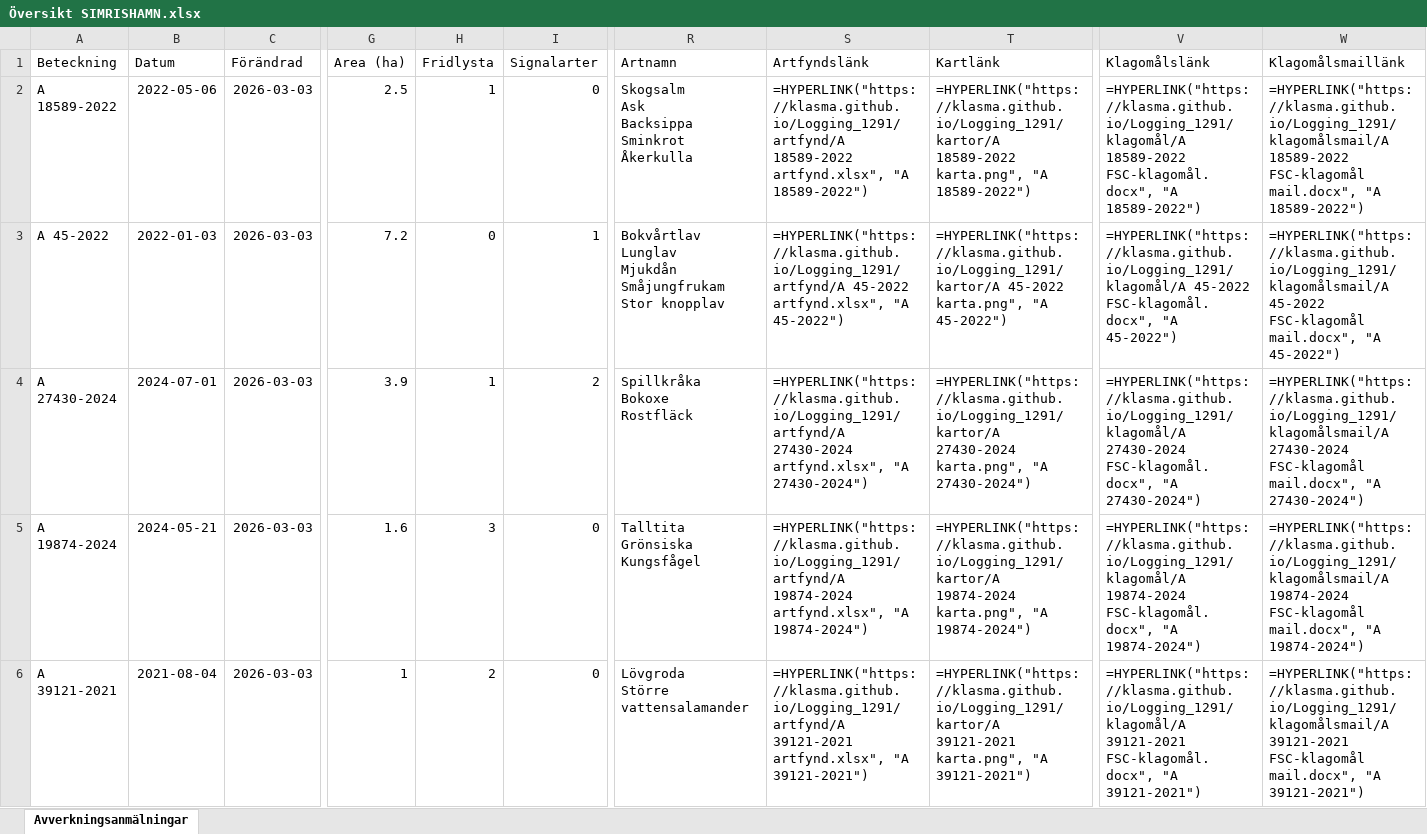
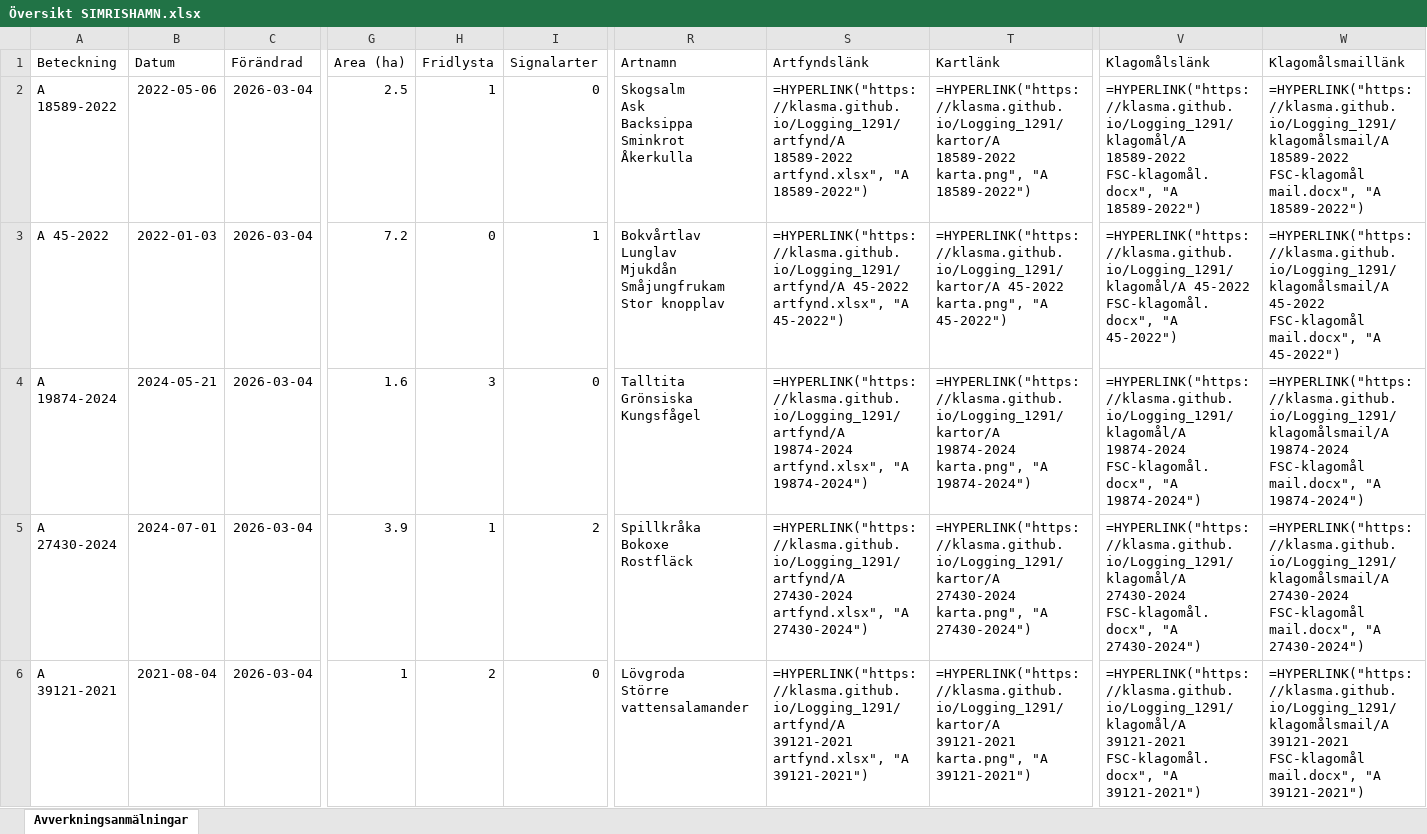
Before and after one commit to klasma/Logging_1291, an Excel workbook: Översikt SIMRISHAMN.xlsx, sheet Avverkningsanmälningar, drawn as a sheet; only a part is shown, gaps mark what is left out; values as stored, in another font and other column widths than the file's, no borders; formulas without a stored value are shown as written; ↵ is a line break in a cell; the diff covers the shown part only; the diff names each change by its address in the sheet, - before the commit and + after, or states it on an @@ line.

```diff
--- a/Översikt SIMRISHAMN.xlsx (sheet Avverkningsanmälningar)
+++ b/Översikt SIMRISHAMN.xlsx (sheet Avverkningsanmälningar)
-C2:C6 (Förändrad): 2026-03-03
+C2:C6 (Förändrad): 2026-03-04
-A4 (Beteckning): A 27430-2024
+A4 (Beteckning): A 19874-2024
-B4 (Datum): 2024-07-01
+B4 (Datum): 2024-05-21
-G4 (Area (ha)): 3.9
+G4 (Area (ha)): 1.6
-H4 (Fridlysta): 1
+H4 (Fridlysta): 3
-I4 (Signalarter): 2
+I4 (Signalarter): 0
-R4 (Artnamn): Spillkråka ↵ Bokoxe ↵ Rostfläck
+R4 (Artnamn): Talltita ↵ Grönsiska ↵ Kungsfågel
-S4 (Artfyndslänk): =HYPERLINK("https://klasma.github.io/Logging_1291/artfynd/A 27430-2024 artfynd.xlsx", "A 27430-2024")
+S4 (Artfyndslänk): =HYPERLINK("https://klasma.github.io/Logging_1291/artfynd/A 19874-2024 artfynd.xlsx", "A 19874-2024")
-T4 (Kartlänk): =HYPERLINK("https://klasma.github.io/Logging_1291/kartor/A 27430-2024 karta.png", "A 27430-2024")
+T4 (Kartlänk): =HYPERLINK("https://klasma.github.io/Logging_1291/kartor/A 19874-2024 karta.png", "A 19874-2024")
-V4 (Klagomålslänk): =HYPERLINK("https://klasma.github.io/Logging_1291/klagomål/A 27430-2024 FSC-klagomål.docx", "A 27430-2024")
+V4 (Klagomålslänk): =HYPERLINK("https://klasma.github.io/Logging_1291/klagomål/A 19874-2024 FSC-klagomål.docx", "A 19874-2024")
-W4 (Klagomålsmaillänk): =HYPERLINK("https://klasma.github.io/Logging_1291/klagomålsmail/A 27430-2024 FSC-klagomål mail.docx", "A 27430-2024")
+W4 (Klagomålsmaillänk): =HYPERLINK("https://klasma.github.io/Logging_1291/klagomålsmail/A 19874-2024 FSC-klagomål mail.docx", "A 19874-2024")
-A5 (Beteckning): A 19874-2024
+A5 (Beteckning): A 27430-2024
-B5 (Datum): 2024-05-21
+B5 (Datum): 2024-07-01
-G5 (Area (ha)): 1.6
+G5 (Area (ha)): 3.9
-H5 (Fridlysta): 3
+H5 (Fridlysta): 1
-I5 (Signalarter): 0
+I5 (Signalarter): 2
-R5 (Artnamn): Talltita ↵ Grönsiska ↵ Kungsfågel
+R5 (Artnamn): Spillkråka ↵ Bokoxe ↵ Rostfläck
-S5 (Artfyndslänk): =HYPERLINK("https://klasma.github.io/Logging_1291/artfynd/A 19874-2024 artfynd.xlsx", "A 19874-2024")
+S5 (Artfyndslänk): =HYPERLINK("https://klasma.github.io/Logging_1291/artfynd/A 27430-2024 artfynd.xlsx", "A 27430-2024")
-T5 (Kartlänk): =HYPERLINK("https://klasma.github.io/Logging_1291/kartor/A 19874-2024 karta.png", "A 19874-2024")
+T5 (Kartlänk): =HYPERLINK("https://klasma.github.io/Logging_1291/kartor/A 27430-2024 karta.png", "A 27430-2024")
-V5 (Klagomålslänk): =HYPERLINK("https://klasma.github.io/Logging_1291/klagomål/A 19874-2024 FSC-klagomål.docx", "A 19874-2024")
+V5 (Klagomålslänk): =HYPERLINK("https://klasma.github.io/Logging_1291/klagomål/A 27430-2024 FSC-klagomål.docx", "A 27430-2024")
-W5 (Klagomålsmaillänk): =HYPERLINK("https://klasma.github.io/Logging_1291/klagomålsmail/A 19874-2024 FSC-klagomål mail.docx", "A 19874-2024")
+W5 (Klagomålsmaillänk): =HYPERLINK("https://klasma.github.io/Logging_1291/klagomålsmail/A 27430-2024 FSC-klagomål mail.docx", "A 27430-2024")
```
Also changed, not shown: 453 edited cells elsewhere in this sheet, artfynd/A 19874-2024 artfynd.xlsx, artfynd/A 2644-2026 artfynd.xlsx, 56 other files.
